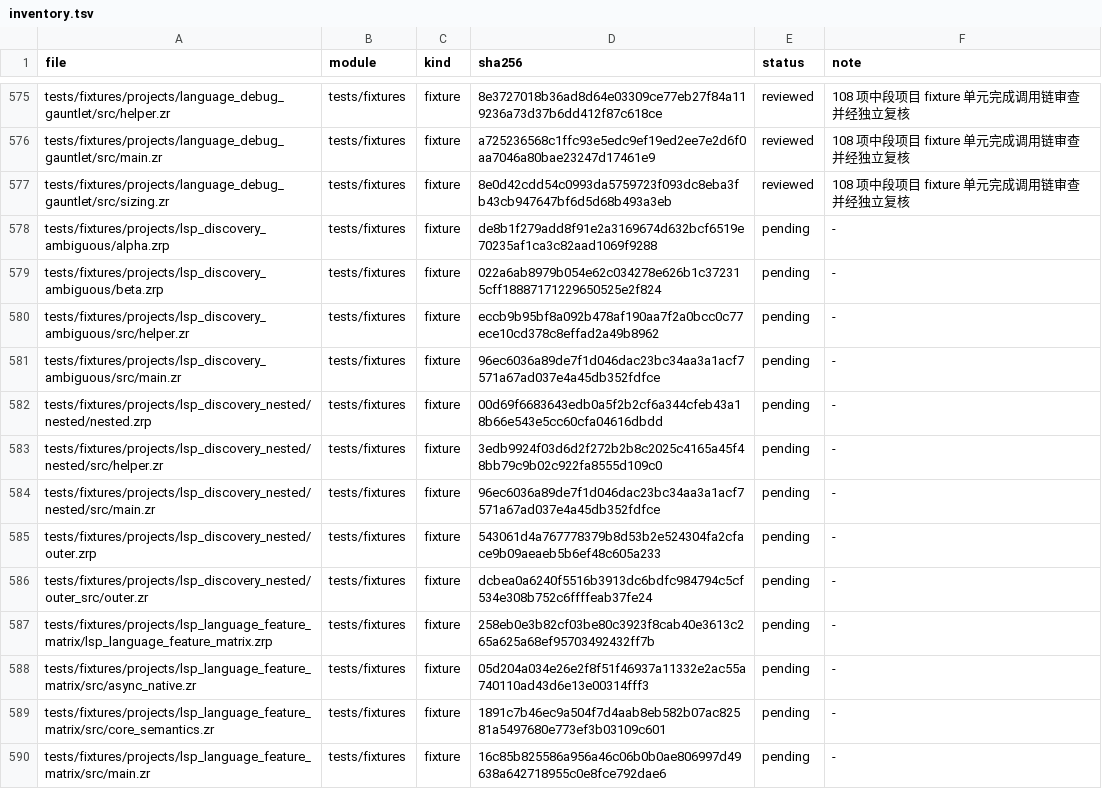
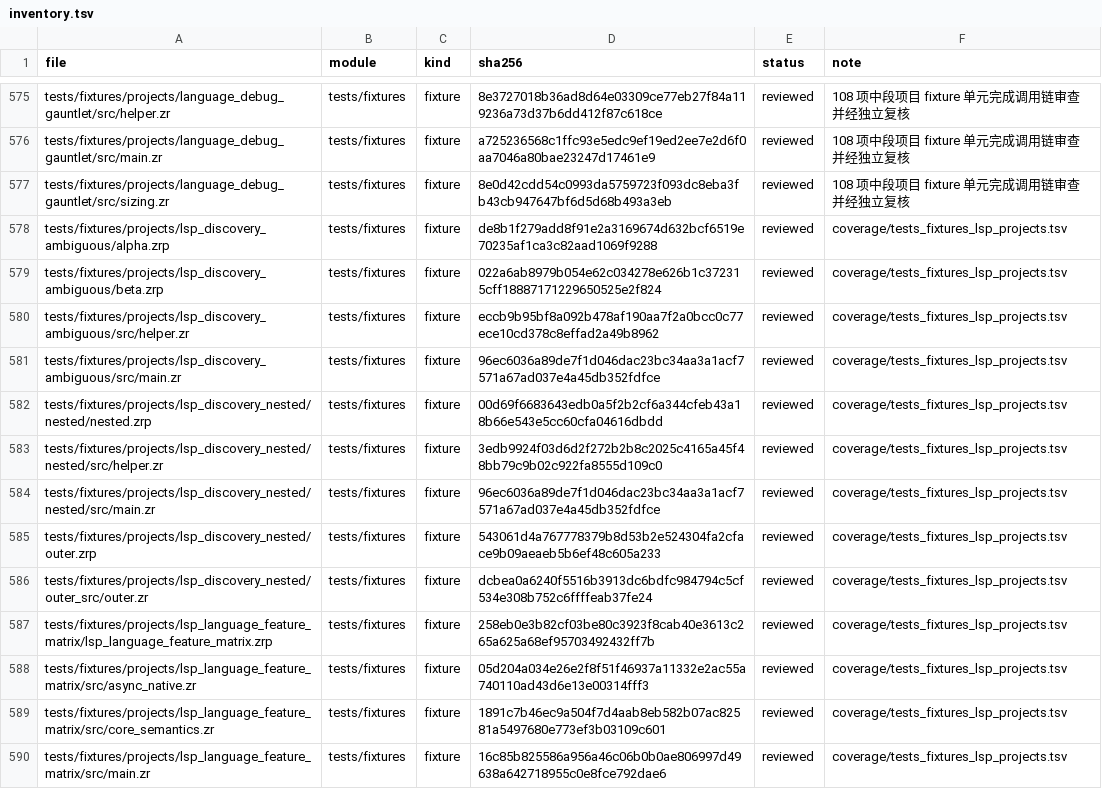
Before and after one commit to He-Jiahui/zr_vm, a TSV file: docs/code-review/inventory.tsv, drawn as a sheet; only a part is shown, gaps mark what is left out; the diff covers the shown part only.

Commit message:
docs(review): trace LSP project fixture contracts

```diff
--- a/docs/code-review/inventory.tsv
+++ b/docs/code-review/inventory.tsv
@@ -577,14 +577,14 @@ tests/fixtures/projects/language_debug_gauntlet/src/main.zr	tests/fixtures	fixtu
 tests/fixtures/projects/language_debug_gauntlet/src/sizing.zr	tests/fixtures	fixture	8e0d42cdd54c0993da5759723f093dc8eba3fb43cb947647bf6d5d68b493a3eb	reviewed	108 项中段项目 fixture 单元完成调用链审查并经独立复核
-tests/fixtures/projects/lsp_discovery_ambiguous/alpha.zrp	tests/fixtures	fixture	de8b1f279add8f91e2a3169674d632bcf6519e70235af1ca3c82aad1069f9288	pending	-
-tests/fixtures/projects/lsp_discovery_ambiguous/beta.zrp	tests/fixtures	fixture	022a6ab8979b054e62c034278e626b1c372315cff18887171229650525e2f824	pending	-
-tests/fixtures/projects/lsp_discovery_ambiguous/src/helper.zr	tests/fixtures	fixture	eccb9b95bf8a092b478af190aa7f2a0bcc0c77ece10cd378c8effad2a49b8962	pending	-
-tests/fixtures/projects/lsp_discovery_ambiguous/src/main.zr	tests/fixtures	fixture	96ec6036a89de7f1d046dac23bc34aa3a1acf7571a67ad037e4a45db352fdfce	pending	-
-tests/fixtures/projects/lsp_discovery_nested/nested/nested.zrp	tests/fixtures	fixture	00d69f6683643edb0a5f2b2cf6a344cfeb43a18b66e543e5cc60cfa04616dbdd	pending	-
-tests/fixtures/projects/lsp_discovery_nested/nested/src/helper.zr	tests/fixtures	fixture	3edb9924f03d6d2f272b2b8c2025c4165a45f48bb79c9b02c922fa8555d109c0	pending	-
-tests/fixtures/projects/lsp_discovery_nested/nested/src/main.zr	tests/fixtures	fixture	96ec6036a89de7f1d046dac23bc34aa3a1acf7571a67ad037e4a45db352fdfce	pending	-
-tests/fixtures/projects/lsp_discovery_nested/outer.zrp	tests/fixtures	fixture	543061d4a767778379b8d53b2e524304fa2cface9b09aeaeb5b6ef48c605a233	pending	-
-tests/fixtures/projects/lsp_discovery_nested/outer_src/outer.zr	tests/fixtures	fixture	dcbea0a6240f5516b3913dc6bdfc984794c5cf534e308b752c6ffffeab37fe24	pending	-
-tests/fixtures/projects/lsp_language_feature_matrix/lsp_language_feature_matrix.zrp	tests/fixtures	fixture	258eb0e3b82cf03be80c3923f8cab40e3613c265a625a68ef95703492432ff7b	pending	-
-tests/fixtures/projects/lsp_language_feature_matrix/src/async_native.zr	tests/fixtures	fixture	05d204a034e26e2f8f51f46937a11332e2ac55a740110ad43d6e13e00314fff3	pending	-
-tests/fixtures/projects/lsp_language_feature_matrix/src/core_semantics.zr	tests/fixtures	fixture	1891c7b46ec9a504f7d4aab8eb582b07ac82581a5497680e773ef3b03109c601	pending	-
-tests/fixtures/projects/lsp_language_feature_matrix/src/main.zr	tests/fixtures	fixture	16c85b825586a956a46c06b0b0ae806997d49638a642718955c0e8fce792dae6	pending	-
+tests/fixtures/projects/lsp_discovery_ambiguous/alpha.zrp	tests/fixtures	fixture	de8b1f279add8f91e2a3169674d632bcf6519e70235af1ca3c82aad1069f9288	reviewed	coverage/tests_fixtures_lsp_projects.tsv
+tests/fixtures/projects/lsp_discovery_ambiguous/beta.zrp	tests/fixtures	fixture	022a6ab8979b054e62c034278e626b1c372315cff18887171229650525e2f824	reviewed	coverage/tests_fixtures_lsp_projects.tsv
+tests/fixtures/projects/lsp_discovery_ambiguous/src/helper.zr	tests/fixtures	fixture	eccb9b95bf8a092b478af190aa7f2a0bcc0c77ece10cd378c8effad2a49b8962	reviewed	coverage/tests_fixtures_lsp_projects.tsv
+tests/fixtures/projects/lsp_discovery_ambiguous/src/main.zr	tests/fixtures	fixture	96ec6036a89de7f1d046dac23bc34aa3a1acf7571a67ad037e4a45db352fdfce	reviewed	coverage/tests_fixtures_lsp_projects.tsv
+tests/fixtures/projects/lsp_discovery_nested/nested/nested.zrp	tests/fixtures	fixture	00d69f6683643edb0a5f2b2cf6a344cfeb43a18b66e543e5cc60cfa04616dbdd	reviewed	coverage/tests_fixtures_lsp_projects.tsv
+tests/fixtures/projects/lsp_discovery_nested/nested/src/helper.zr	tests/fixtures	fixture	3edb9924f03d6d2f272b2b8c2025c4165a45f48bb79c9b02c922fa8555d109c0	reviewed	coverage/tests_fixtures_lsp_projects.tsv
+tests/fixtures/projects/lsp_discovery_nested/nested/src/main.zr	tests/fixtures	fixture	96ec6036a89de7f1d046dac23bc34aa3a1acf7571a67ad037e4a45db352fdfce	reviewed	coverage/tests_fixtures_lsp_projects.tsv
+tests/fixtures/projects/lsp_discovery_nested/outer.zrp	tests/fixtures	fixture	543061d4a767778379b8d53b2e524304fa2cface9b09aeaeb5b6ef48c605a233	reviewed	coverage/tests_fixtures_lsp_projects.tsv
+tests/fixtures/projects/lsp_discovery_nested/outer_src/outer.zr	tests/fixtures	fixture	dcbea0a6240f5516b3913dc6bdfc984794c5cf534e308b752c6ffffeab37fe24	reviewed	coverage/tests_fixtures_lsp_projects.tsv
+tests/fixtures/projects/lsp_language_feature_matrix/lsp_language_feature_matrix.zrp	tests/fixtures	fixture	258eb0e3b82cf03be80c3923f8cab40e3613c265a625a68ef95703492432ff7b	reviewed	coverage/tests_fixtures_lsp_projects.tsv
+tests/fixtures/projects/lsp_language_feature_matrix/src/async_native.zr	tests/fixtures	fixture	05d204a034e26e2f8f51f46937a11332e2ac55a740110ad43d6e13e00314fff3	reviewed	coverage/tests_fixtures_lsp_projects.tsv
+tests/fixtures/projects/lsp_language_feature_matrix/src/core_semantics.zr	tests/fixtures	fixture	1891c7b46ec9a504f7d4aab8eb582b07ac82581a5497680e773ef3b03109c601	reviewed	coverage/tests_fixtures_lsp_projects.tsv
+tests/fixtures/projects/lsp_language_feature_matrix/src/main.zr	tests/fixtures	fixture	16c85b825586a956a46c06b0b0ae806997d49638a642718955c0e8fce792dae6	reviewed	coverage/tests_fixtures_lsp_projects.tsv
```
Also changed, not shown: 24 edited cells elsewhere in this file.
